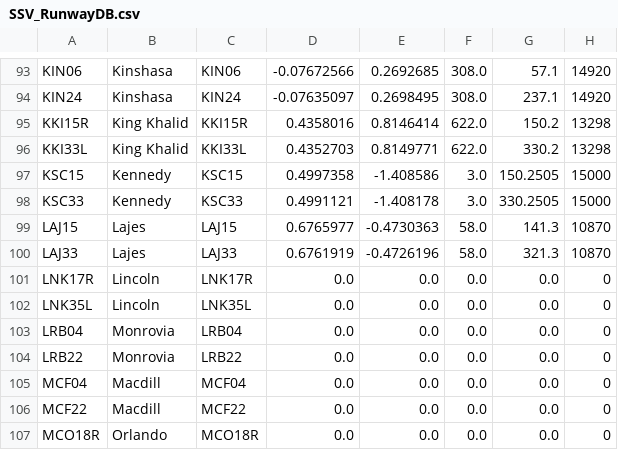
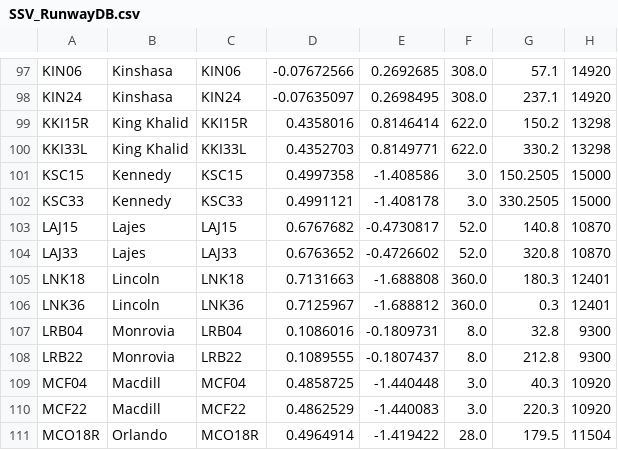
Before and after one commit to GLS-SSV/SSV, a CSV file: Config/SSV_RunwayDB.csv, drawn as a sheet; only a part is shown, gaps mark what is left out; the diff covers the shown part only.

Commit message:
added and updated more runways

```diff
--- a/Config/SSV_RunwayDB.csv
+++ b/Config/SSV_RunwayDB.csv
@@ -98,10 +102,10 @@ KSC15,Kennedy,KSC15,0.4997358,-1.408586,3.0,150.2505,15000
 KSC33,Kennedy,KSC33,0.4991121,-1.408178,3.0,330.2505,15000
-LAJ15,Lajes,LAJ15,0.6765977,-0.4730363,58.0,141.3,10870
-LAJ33,Lajes,LAJ33,0.6761919,-0.4726196,58.0,321.3,10870
-LNK17R,Lincoln,LNK17R,0.0,0.0,0.0,0.0,0
-LNK35L,Lincoln,LNK35L,0.0,0.0,0.0,0.0,0
-LRB04,Monrovia,LRB04,0.0,0.0,0.0,0.0,0
-LRB22,Monrovia,LRB22,0.0,0.0,0.0,0.0,0
-MCF04,Macdill,MCF04,0.0,0.0,0.0,0.0,0
-MCF22,Macdill,MCF22,0.0,0.0,0.0,0.0,0
-MCO18R,Orlando,MCO18R,0.0,0.0,0.0,0.0,0
+LAJ15,Lajes,LAJ15,0.6767682,-0.4730817,52.0,140.8,10870
+LAJ33,Lajes,LAJ33,0.6763652,-0.4726602,52.0,320.8,10870
+LNK18,Lincoln,LNK18,0.7131663,-1.688808,360.0,180.3,12401
+LNK36,Lincoln,LNK36,0.7125967,-1.688812,360.0,0.3,12401
+LRB04,Monrovia,LRB04,0.1086016,-0.1809731,8.0,32.8,9300
+LRB22,Monrovia,LRB22,0.1089555,-0.1807437,8.0,212.8,9300
+MCF04,Macdill,MCF04,0.4858725,-1.440448,3.0,40.3,10920
+MCF22,Macdill,MCF22,0.4862529,-1.440083,3.0,220.3,10920
+MCO18R,Orlando,MCO18R,0.4964914,-1.419422,28.0,179.5,11504
```
Also changed, not shown: 6 added rows and 69 edited cells elsewhere in this file, 16 other files.
